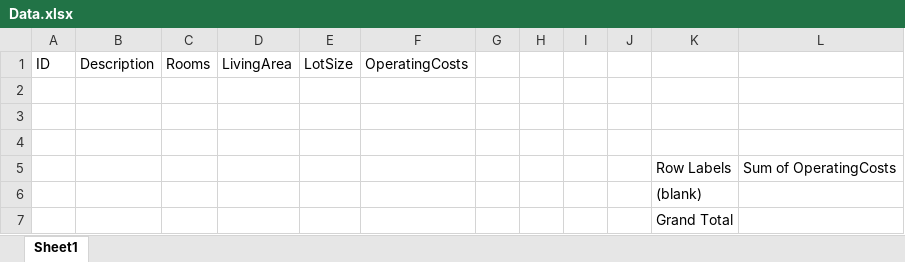
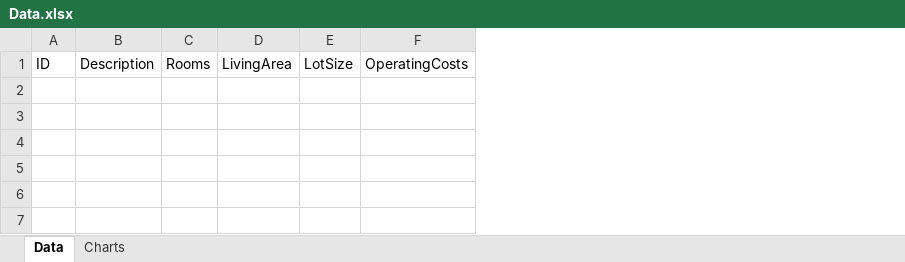
Before and after one commit to coatsy/xplat-graph, an Excel workbook: src/PropertyManager/PropertyManager/PropertyManager/Resources/Data.xlsx, sheet Data, drawn as a sheet; values as stored, in another font and other column widths than the file's, no borders; charts and pictures and table styles not drawn; the diff names each change by its address in the sheet, - before the commit and + after, or states it on an @@ line.

Commit message:
Added TableColumnModel + Constants

```diff
--- a/src/PropertyManager/PropertyManager/PropertyManager/Resources/Data.xlsx (sheet Data)
+++ b/src/PropertyManager/PropertyManager/PropertyManager/Resources/Data.xlsx (sheet Data)
-sheet tab: Sheet1
+sheet tab: Data
+sheet tab: Charts
-column G, empty
-column H, empty
-column I, empty
-column J, empty
-column K, empty
-column L, empty
-row 2: (empty)
-row 3: (empty)
-row 4: (empty)
-row 5:  |  |  |  |  |  |  |  |  |  | Row Labels | Sum of OperatingCosts
-row 6:  |  |  |  |  |  |  |  |  |  | (blank)
-row 7:  |  |  |  |  |  |  |  |  |  | Grand Total
```
Also changed, not shown: charts or pictures, 7 other files.
